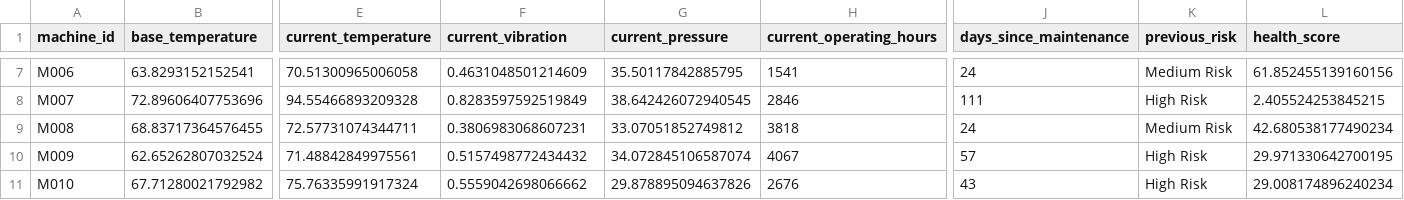
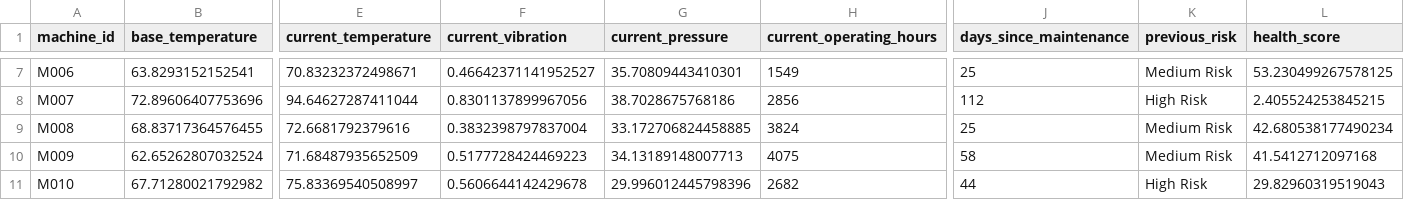
Before and after one commit to fayizafarooq/predictive-maintenance, a CSV file: notebooks/machine_states.csv, drawn as a sheet; only a part is shown, gaps mark what is left out; the diff covers the shown part only; the diff names each change by its address in the sheet, - before the commit and + after, or states it on an @@ line.

```diff
--- a/notebooks/machine_states.csv
+++ b/notebooks/machine_states.csv
-E7 (current_temperature): 70.51300965006058
+E7 (current_temperature): 70.83232372498671
-F7 (current_vibration): 0.4631048501214609
+F7 (current_vibration): 0.46642371141952527
-G7 (current_pressure): 35.50117842885795
+G7 (current_pressure): 35.70809443410301
-H7 (current_operating_hours): 1541
+H7 (current_operating_hours): 1549
-J7 (days_since_maintenance): 24
+J7 (days_since_maintenance): 25
-L7 (health_score): 61.852455139160156
+L7 (health_score): 53.230499267578125
-E8 (current_temperature): 94.55466893209328
+E8 (current_temperature): 94.64627287411044
-F8 (current_vibration): 0.8283597592519849
+F8 (current_vibration): 0.8301137899967056
-G8 (current_pressure): 38.642426072940545
+G8 (current_pressure): 38.7028675768186
-H8 (current_operating_hours): 2846
+H8 (current_operating_hours): 2856
-J8 (days_since_maintenance): 111
+J8 (days_since_maintenance): 112
-E9 (current_temperature): 72.57731074344711
+E9 (current_temperature): 72.6681792379616
-F9 (current_vibration): 0.3806983068607231
+F9 (current_vibration): 0.3832398797837004
-G9 (current_pressure): 33.07051852749812
+G9 (current_pressure): 33.172706824458885
-H9 (current_operating_hours): 3818
+H9 (current_operating_hours): 3824
-J9 (days_since_maintenance): 24
+J9 (days_since_maintenance): 25
-E10 (current_temperature): 71.48842849975561
+E10 (current_temperature): 71.68487935652509
-F10 (current_vibration): 0.5157498772434432
+F10 (current_vibration): 0.5177728424469223
-G10 (current_pressure): 34.072845106587074
+G10 (current_pressure): 34.13189148007713
-H10 (current_operating_hours): 4067
+H10 (current_operating_hours): 4075
-J10 (days_since_maintenance): 57
+J10 (days_since_maintenance): 58
-K10 (previous_risk): High Risk
+K10 (previous_risk): Medium Risk
-L10 (health_score): 29.971330642700195
+L10 (health_score): 41.5412712097168
-E11 (current_temperature): 75.76335991917324
+E11 (current_temperature): 75.83369540508997
-F11 (current_vibration): 0.5559042698066662
+F11 (current_vibration): 0.5606644142429678
-G11 (current_pressure): 29.878895094637826
+G11 (current_pressure): 29.996012445798396
-H11 (current_operating_hours): 2676
+H11 (current_operating_hours): 2682
-J11 (days_since_maintenance): 43
+J11 (days_since_maintenance): 44
-L11 (health_score): 29.008174896240234
+L11 (health_score): 29.82960319519043
```
Also changed, not shown: 144 edited cells elsewhere in this file, notebooks/equipment_failure_predictions.csv, 1 other file.
